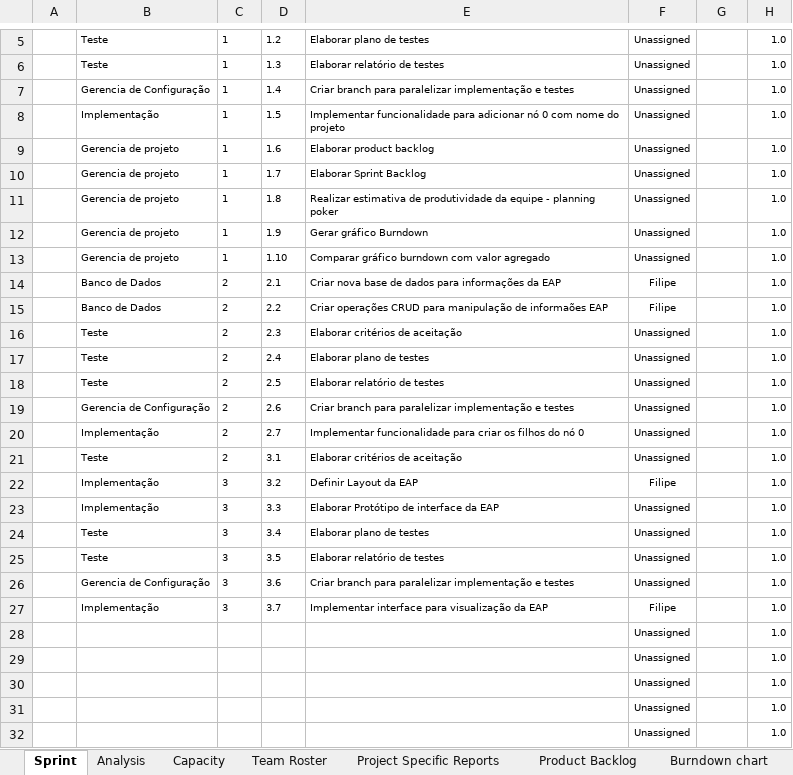
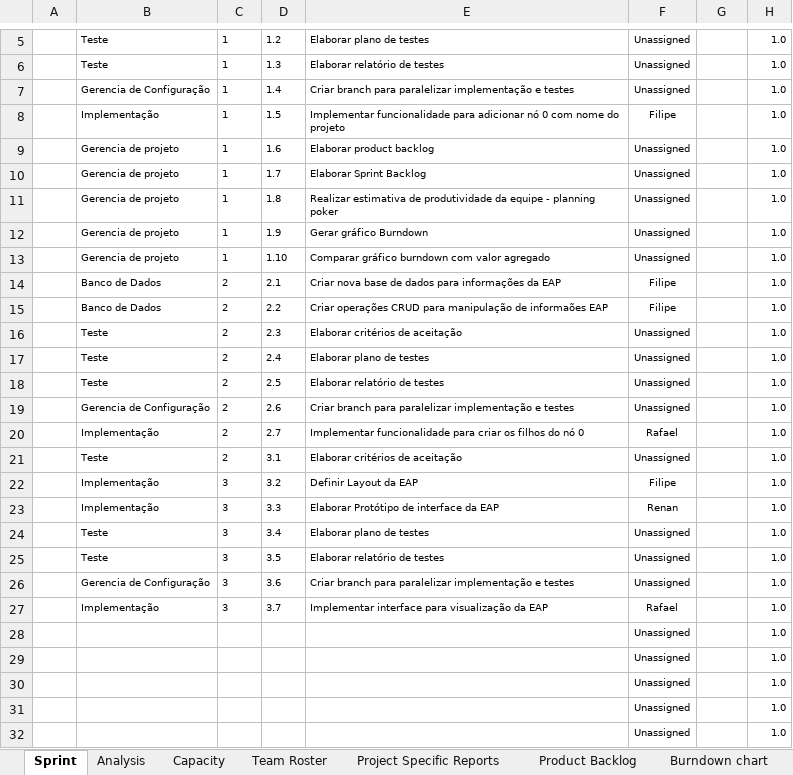
Before and after one commit to carlosneo/dotprojecteap, an Excel workbook: Dot Project EAP/4. System Management/Backlog/DPEAP_BKL_20111121.xlsm, sheet Sprint, drawn as a sheet; only a part is shown, gaps mark what is left out; values as stored, in another font and other column widths than the file's, no borders; charts and pictures and conditional formats not drawn; the diff names each change by its address in the sheet, - before the commit and + after, or states it on an @@ line.

```diff
--- a/Dot Project EAP/4. System Management/Backlog/DPEAP_BKL_20111121.xlsm (sheet Sprint)
+++ b/Dot Project EAP/4. System Management/Backlog/DPEAP_BKL_20111121.xlsm (sheet Sprint)
-F8: Unassigned
+F8: Filipe
-F20: Unassigned
+F20: Rafael
-F23: Unassigned
+F23: Renan
-F27: Filipe
+F27: Rafael
```
Also changed, not shown: sheet Analysis, sheet Capacity, charts or pictures.
